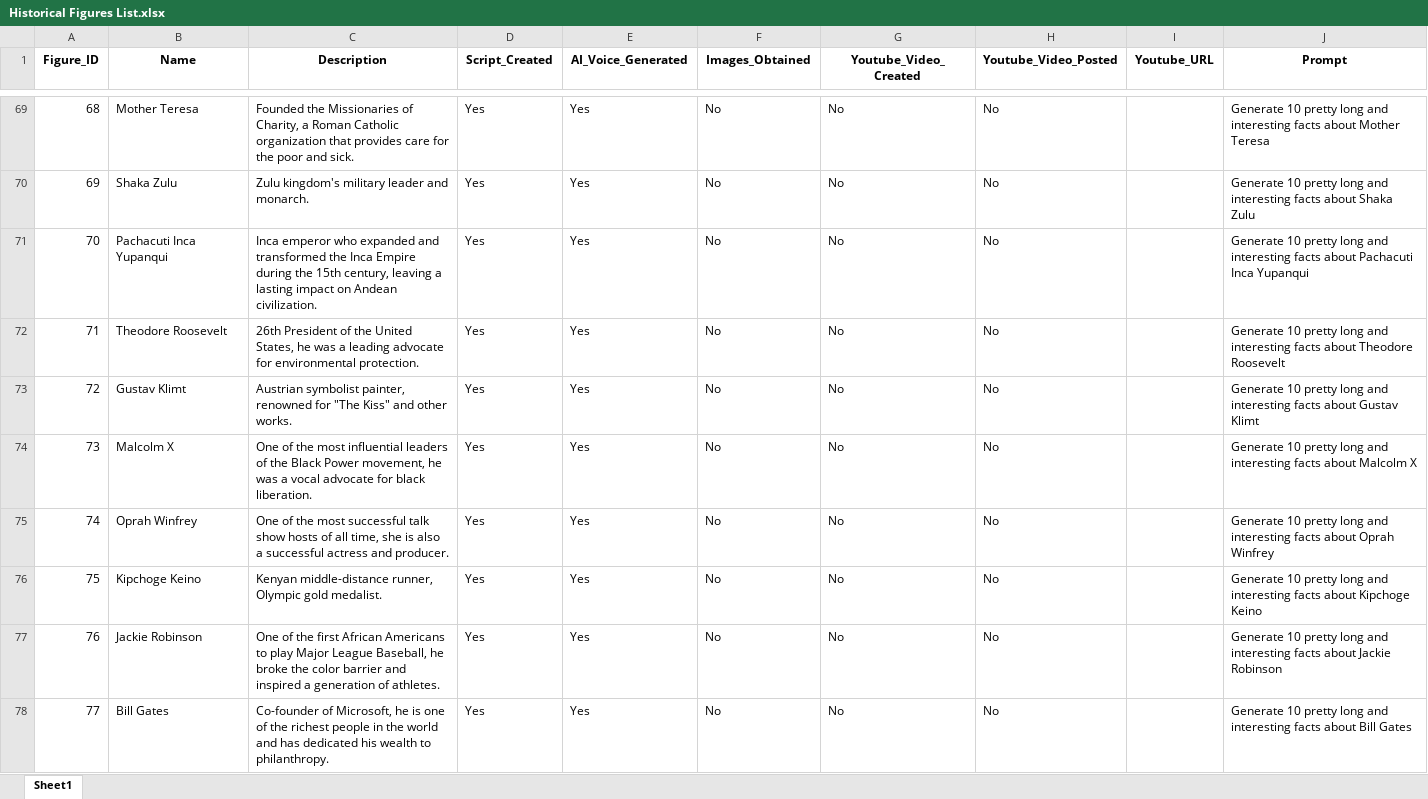
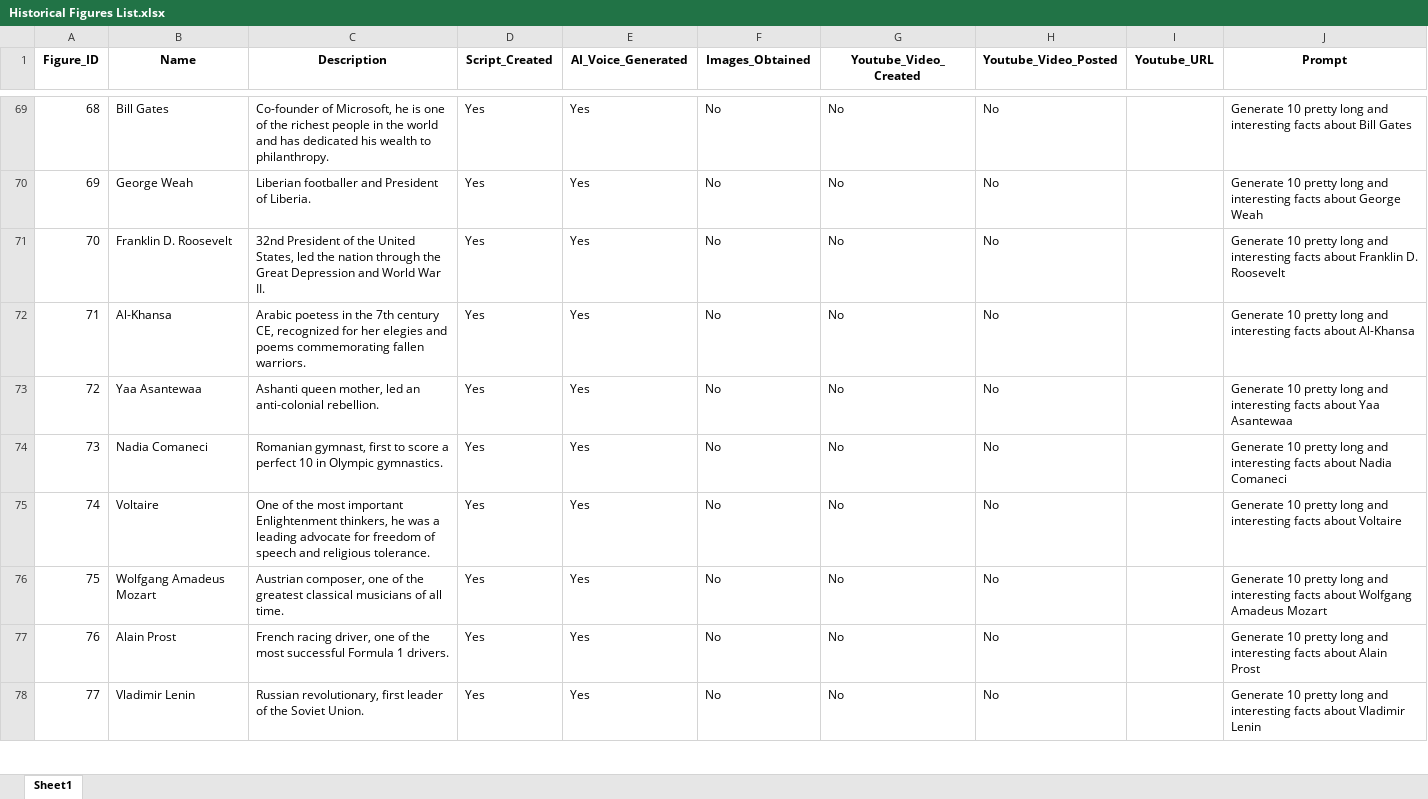
Before and after one commit to BenJCross1995/Video-from-Script, an Excel workbook: Historical Figures List.xlsx, sheet Sheet1, drawn as a sheet; only a part is shown, gaps mark what is left out; values as stored, in another font and other column widths than the file's, no borders; the diff covers the shown part only; the diff names each change by its address in the sheet, - before the commit and + after, or states it on an @@ line.

```diff
--- a/Historical Figures List.xlsx (sheet Sheet1)
+++ b/Historical Figures List.xlsx (sheet Sheet1)
-B69 (Name): Mother Teresa
+B69 (Name): Bill Gates
-C69 (Description): Founded the Missionaries of Charity, a Roman Catholic organization that provides care for the poor and sick.
+C69 (Description): Co-founder of Microsoft, he is one of the richest people in the world and has dedicated his wealth to philanthropy.
-J69 (Prompt): …facts about Mother Teresa
+J69 (Prompt): …facts about Bill Gates
-B70 (Name): Shaka Zulu
+B70 (Name): George Weah
-C70 (Description): Zulu kingdom's military leader and monarch.
+C70 (Description): Liberian footballer and President of Liberia.
-J70 (Prompt): …facts about Shaka Zulu
+J70 (Prompt): …facts about George Weah
-B71 (Name): Pachacuti Inca Yupanqui
+B71 (Name): Franklin D. Roosevelt
-C71 (Description): Inca emperor who expanded and transformed the Inca Empire during the 15th century, leaving a lasting impact on Andean civilization.
+C71 (Description): 32nd President of the United States, led the nation through the Great Depression and World War II.
-J71 (Prompt): …facts about Pachacuti Inca Yupanqui
+J71 (Prompt): …facts about Franklin D. Roosevelt
-B72 (Name): Theodore Roosevelt
+B72 (Name): Al-Khansa
-C72 (Description): 26th President of the United States, he was a leading advocate for environmental protection.
+C72 (Description): Arabic poetess in the 7th century CE, recognized for her elegies and poems commemorating fallen warriors.
-J72 (Prompt): …facts about Theodore Roosevelt
+J72 (Prompt): …facts about Al-Khansa
-B73 (Name): Gustav Klimt
+B73 (Name): Yaa Asantewaa
-C73 (Description): Austrian symbolist painter, renowned for "The Kiss" and other works.
+C73 (Description): Ashanti queen mother, led an anti-colonial rebellion.
-J73 (Prompt): …facts about Gustav Klimt
+J73 (Prompt): …facts about Yaa Asantewaa
-B74 (Name): Malcolm X
+B74 (Name): Nadia Comaneci
-C74 (Description): One of the most influential leaders of the Black Power movement, he was a vocal advocate for black liberation.
+C74 (Description): Romanian gymnast, first to score a perfect 10 in Olympic gymnastics.
-J74 (Prompt): …facts about Malcolm X
+J74 (Prompt): …facts about Nadia Comaneci
-B75 (Name): Oprah Winfrey
+B75 (Name): Voltaire
-C75 (Description): …the most successful talk show hosts of all time, she is also a successful actress and producer.
+C75 (Description): …the most important Enlightenment thinkers, he was a leading advocate for freedom of speech and religious tolerance.
-J75 (Prompt): …facts about Oprah Winfrey
+J75 (Prompt): …facts about Voltaire
-B76 (Name): Kipchoge Keino
+B76 (Name): Wolfgang Amadeus Mozart
-C76 (Description): Kenyan middle-distance runner, Olympic gold medalist.
+C76 (Description): Austrian composer, one of the greatest classical musicians of all time.
-J76 (Prompt): …facts about Kipchoge Keino
+J76 (Prompt): …facts about Wolfgang Amadeus Mozart
-B77 (Name): Jackie Robinson
+B77 (Name): Alain Prost
-C77 (Description): One of the first African Americans to play Major League Baseball, he broke the color barrier and inspired a generation of athletes.
+C77 (Description): French racing driver, one of the most successful Formula 1 drivers.
-J77 (Prompt): …facts about Jackie Robinson
+J77 (Prompt): …facts about Alain Prost
-B78 (Name): Bill Gates
+B78 (Name): Vladimir Lenin
-C78 (Description): Co-founder of Microsoft, he is one of the richest people in the world and has dedicated his wealth to philanthropy.
+C78 (Description): Russian revolutionary, first leader of the Soviet Union.
-J78 (Prompt): …facts about Bill Gates
+J78 (Prompt): …facts about Vladimir Lenin
```
Also changed, not shown: 421 edited cells elsewhere in this sheet, 17 other files.
